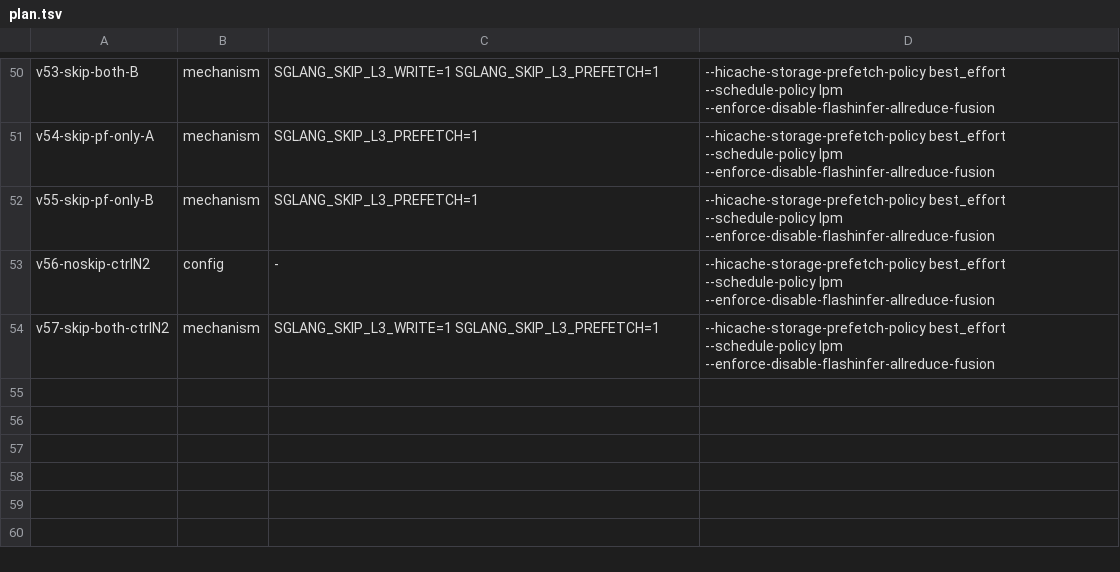
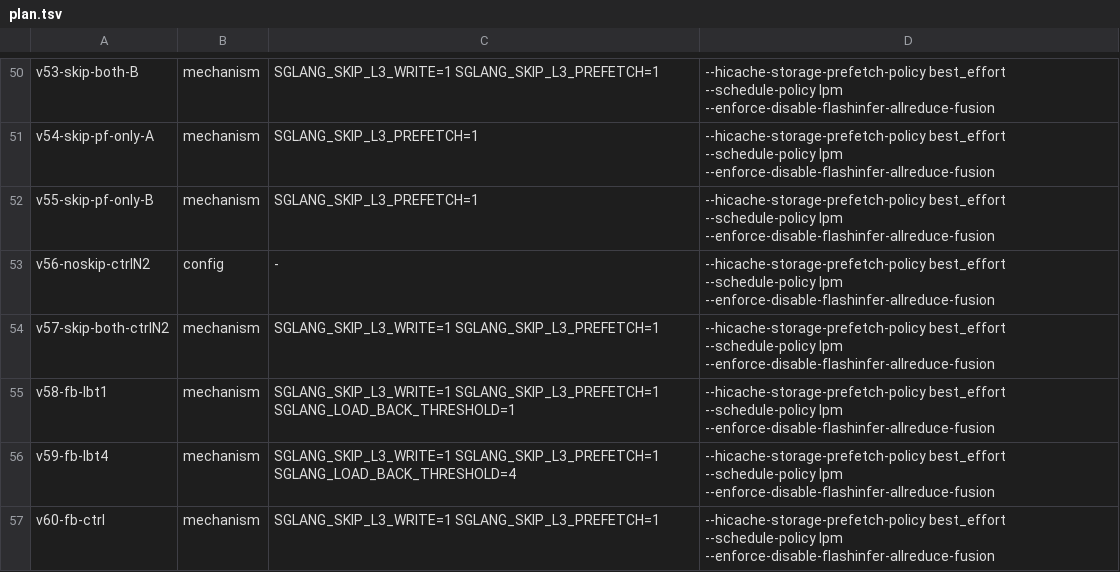
Before and after one commit to sgl-evolve/sglang, a TSV file: plan.tsv, drawn as a sheet; only a part is shown, gaps mark what is left out; the diff names each change by its address in the sheet, - before the commit and + after, or states it on an @@ line.

Commit message:
kv-flint-2c: queue v58/v59 full-bypass + load_back_threshold 1/4 vs v60 full-bypass control (same-alloc; shift GPU recompute -> H<->D to push throughput toward lambda)

```diff
--- a/plan.tsv
+++ b/plan.tsv
+row 55: v58-fb-lbt1 | mechanism | SGLANG_SKIP_L3_WRITE=1 SGLANG_SKIP_L3_PREFETCH=1 SGLANG_LOAD_BACK_THRESHOLD=1 | --hicache-storage-prefetch-policy best_effort --schedule-policy lpm --enforce-disable-flashinfer-allreduce-fusion
+row 56: v59-fb-lbt4 | mechanism | SGLANG_SKIP_L3_WRITE=1 SGLANG_SKIP_L3_PREFETCH=1 SGLANG_LOAD_BACK_THRESHOLD=4 | --hicache-storage-prefetch-policy best_effort --schedule-policy lpm --enforce-disable-flashinfer-allreduce-fusion
+row 57: v60-fb-ctrl | mechanism | SGLANG_SKIP_L3_WRITE=1 SGLANG_SKIP_L3_PREFETCH=1 | --hicache-storage-prefetch-policy best_effort --schedule-policy lpm --enforce-disable-flashinfer-allreduce-fusion
```
